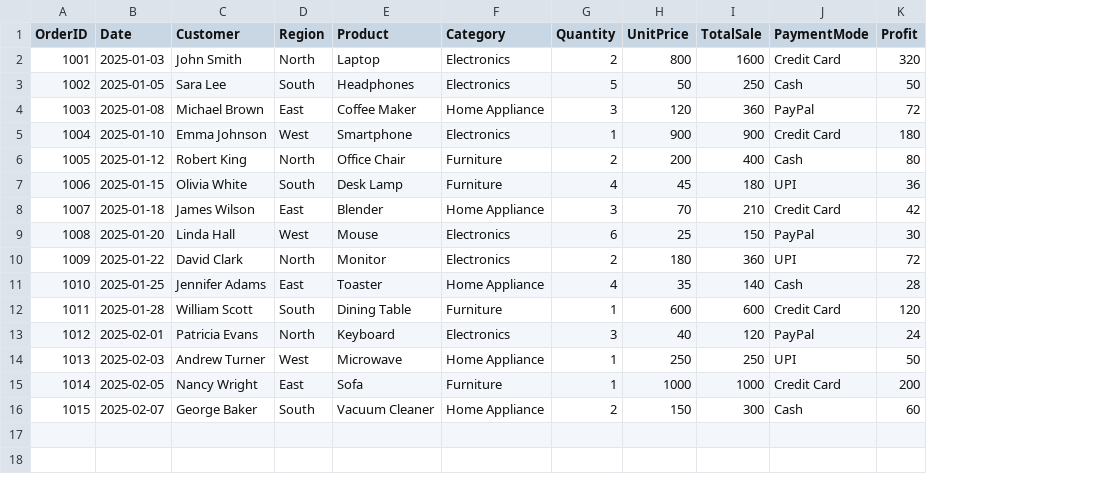
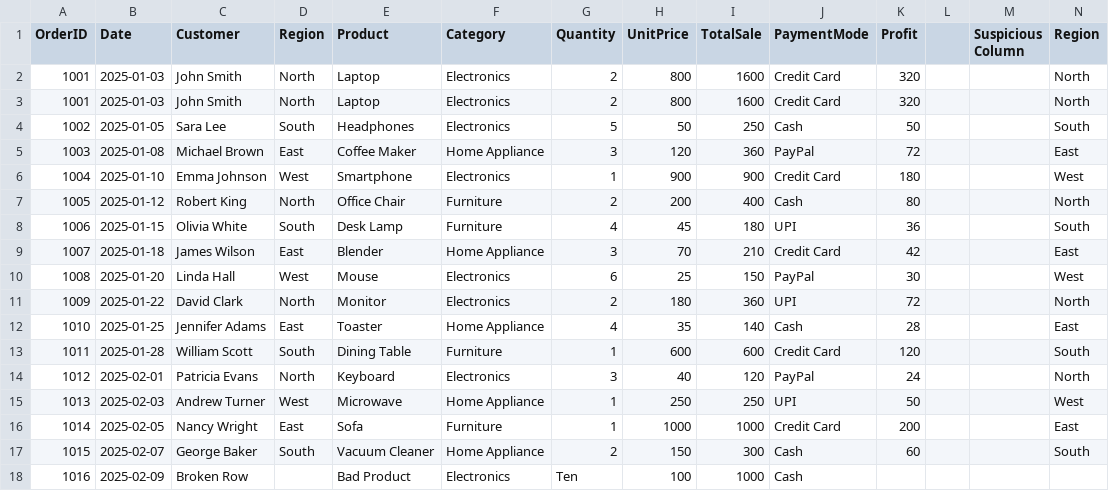
Before and after one commit to Av1nay/CSV-Data-Explorer, a CSV file: data_cleaner/data/raw.csv, drawn as a sheet; addresses are those after the commit; the diff names each change by its address in the sheet, - before the commit and + after, or states it on an @@ line.

Commit message:
Implement duplicate checker, refine structure check, and update test data

```diff
--- a/data_cleaner/data/raw.csv
+++ b/data_cleaner/data/raw.csv
+column L, empty
+column M (Suspicious Column), empty
+column N (Region), rows 3-17: North | South | East | West | North | South | East | West | North | East | South | North | West | East | South
+row 2: 1001 | 2025-01-03 | John Smith | North | Laptop | Electronics | 2 | 800 | 1600 | Credit Card | 320 |  |  | North
+row 18: 1016 | 2025-02-09 | Broken Row |  | Bad Product | Electronics | Ten | 100 | 1000 | Cash
```
Also changed, not shown: 2 other files.
